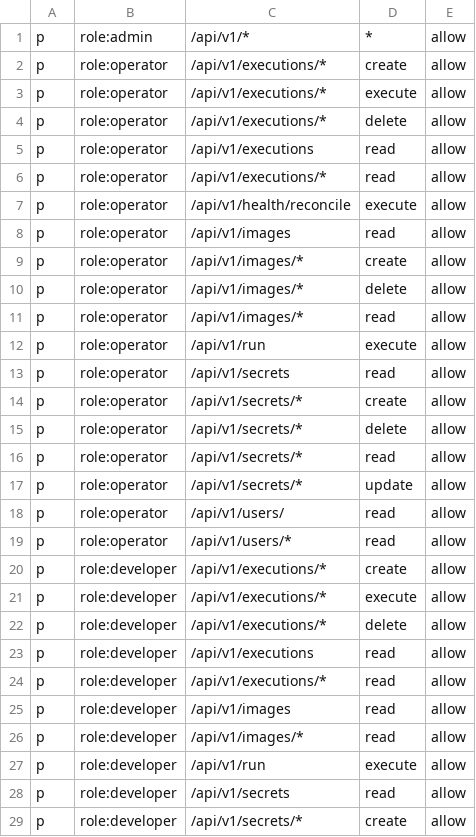
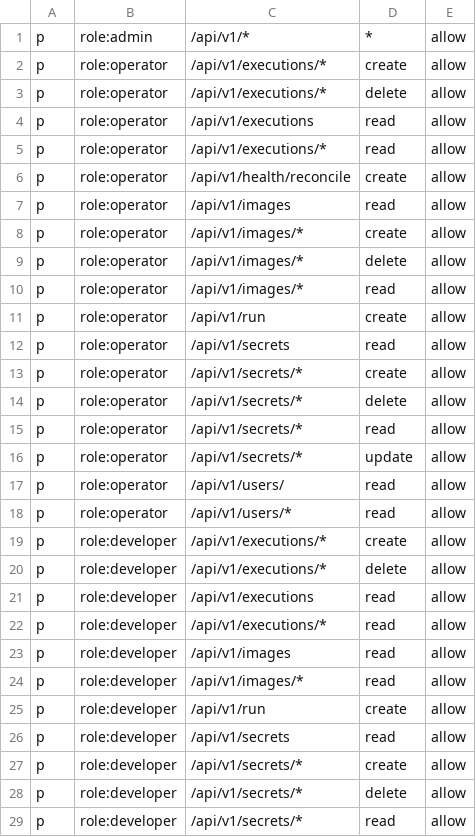
Before and after one commit to runvoy/runvoy, a CSV file: internal/auth/authorization/casbin/policy.csv, drawn as a sheet; only a part is shown; the shorter side is filled out with more unchanged rows.

```diff
--- a/internal/auth/authorization/casbin/policy.csv
+++ b/internal/auth/authorization/casbin/policy.csv
@@ -2,3 +2,2 @@ p, role:admin, /api/v1/*, *, allow
 p, role:operator, /api/v1/executions/*, create, allow
-p, role:operator, /api/v1/executions/*, execute, allow
 p, role:operator, /api/v1/executions/*, delete, allow
@@ -6,3 +5,3 @@ p, role:operator, /api/v1/executions, read, allow
 p, role:operator, /api/v1/executions/*, read, allow
-p, role:operator, /api/v1/health/reconcile, execute, allow
+p, role:operator, /api/v1/health/reconcile, create, allow
 p, role:operator, /api/v1/images, read, allow
@@ -11,3 +10,3 @@ p, role:operator, /api/v1/images/*, delete, allow
 p, role:operator, /api/v1/images/*, read, allow
-p, role:operator, /api/v1/run, execute, allow
+p, role:operator, /api/v1/run, create, allow
 p, role:operator, /api/v1/secrets, read, allow
@@ -20,3 +19,2 @@ p, role:operator, /api/v1/users/*, read, allow
 p, role:developer, /api/v1/executions/*, create, allow
-p, role:developer, /api/v1/executions/*, execute, allow
 p, role:developer, /api/v1/executions/*, delete, allow
@@ -26,3 +24,3 @@ p, role:developer, /api/v1/images, read, allow
 p, role:developer, /api/v1/images/*, read, allow
-p, role:developer, /api/v1/run, execute, allow
+p, role:developer, /api/v1/run, create, allow
 p, role:developer, /api/v1/secrets, read, allow
```
Also changed, not shown: 4 other files.
